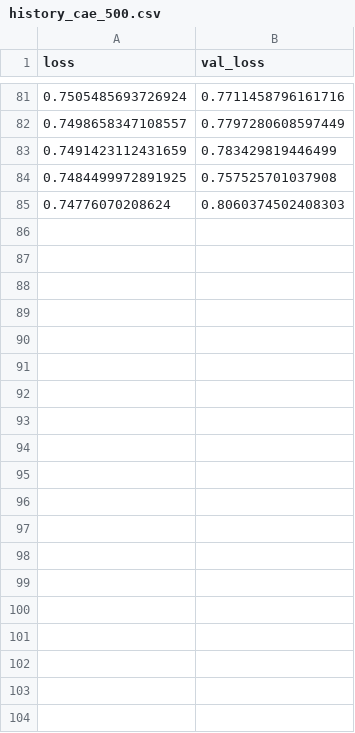
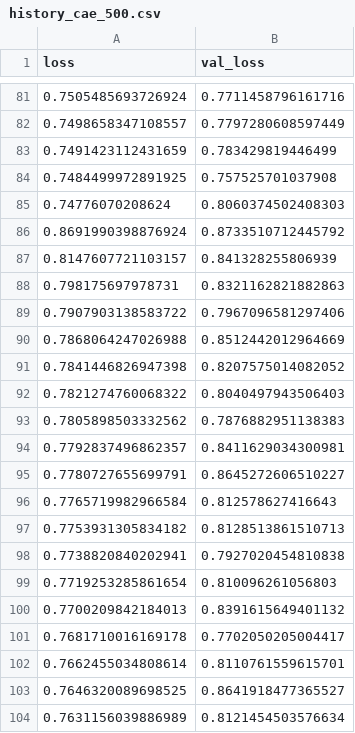
Before and after one commit to LucaCappelletti94/repairing_genomic_gaps, a CSV file: multivariate_gaps/cae_500/history_cae_500.csv, drawn as a sheet; only a part is shown, gaps mark what is left out; the diff covers the shown part only; the diff names each change by its address in the sheet, - before the commit and + after, or states it on an @@ line.

```diff
--- a/multivariate_gaps/cae_500/history_cae_500.csv
+++ b/multivariate_gaps/cae_500/history_cae_500.csv
+row 86: 0.8691990398876924 | 0.8733510712445792
+row 87: 0.8147607721103157 | 0.841328255806939
+row 88: 0.798175697978731 | 0.8321162821882863
+row 89: 0.7907903138583722 | 0.7967096581297406
+row 90: 0.7868064247026988 | 0.8512442012964669
+row 91: 0.7841446826947398 | 0.8207575014082052
+row 92: 0.7821274760068322 | 0.8040497943506403
+row 93: 0.7805898503332562 | 0.7876882951138383
+row 94: 0.7792837496862357 | 0.8411629034300981
+row 95: 0.7780727655699791 | 0.8645272606510227
+row 96: 0.7765719982966584 | 0.812578627416643
+row 97: 0.7753931305834182 | 0.8128513861510713
+row 98: 0.7738820840202941 | 0.7927020454810838
+row 99: 0.7719253285861654 | 0.810096261056803
+row 100: 0.7700209842184013 | 0.8391615649401132
+row 101: 0.7681710016169178 | 0.7702050205004417
+row 102: 0.7662455034808614 | 0.8110761559615701
+row 103: 0.7646320089698525 | 0.8641918477365527
+row 104: 0.7631156039886989 | 0.8121454503576634
```
Also changed, not shown: 20 added rows and 8 edited cells elsewhere in this file, multivariate_gaps/cae_1000/history_cae_1000.csv, multivariate_gaps/cae_200/history_cae_200.csv, 7 other files.
